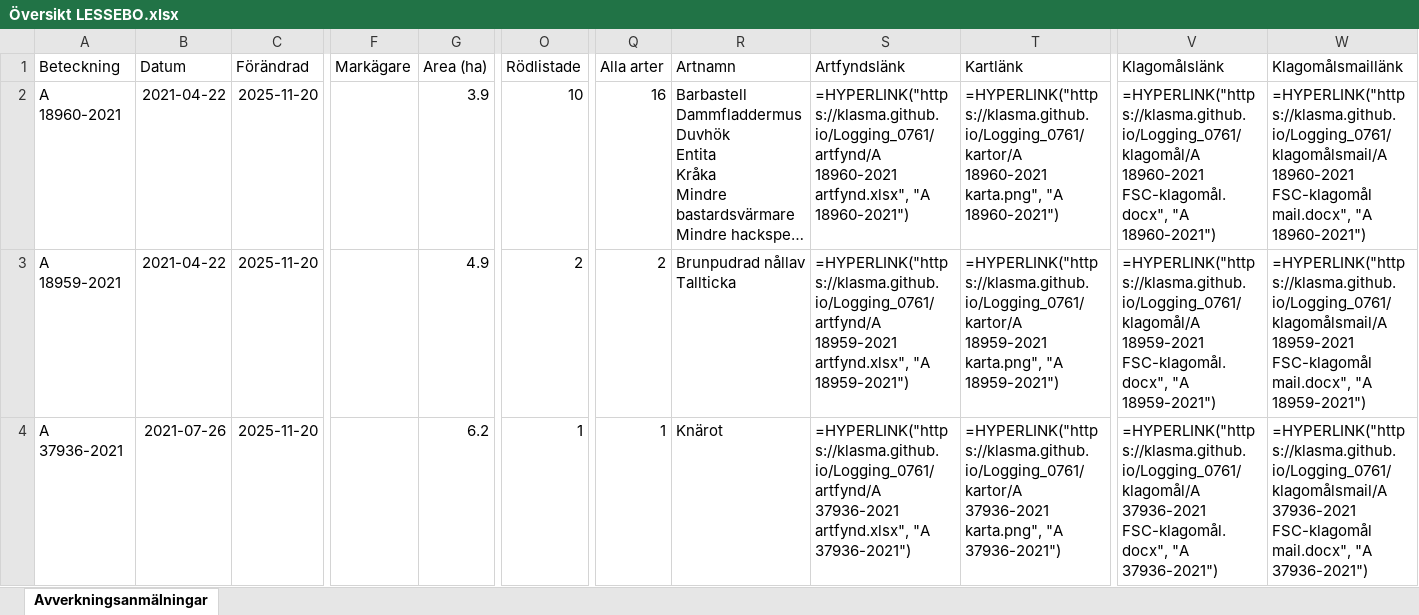
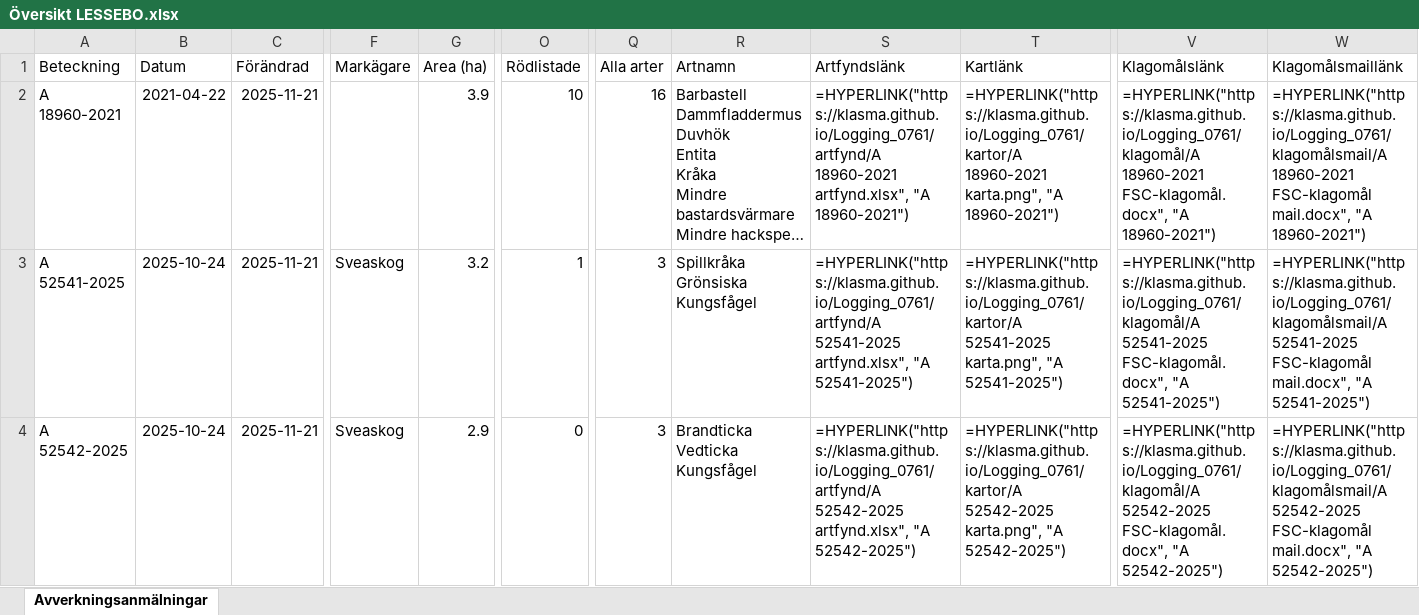
Before and after one commit to klasma/Logging_0761, an Excel workbook: Översikt LESSEBO.xlsx, sheet Avverkningsanmälningar, drawn as a sheet; only a part is shown, gaps mark what is left out; long unchanged cells end in …; values as stored, in another font and other column widths than the file's, no borders; formulas without a stored value are shown as written; ↵ is a line break in a cell; the diff covers the shown part only; the diff names each change by its address in the sheet, - before the commit and + after, or states it on an @@ line.

```diff
--- a/Översikt LESSEBO.xlsx (sheet Avverkningsanmälningar)
+++ b/Översikt LESSEBO.xlsx (sheet Avverkningsanmälningar)
-C2:C4 (Förändrad): 2025-11-20
+C2:C4 (Förändrad): 2025-11-21
-A3 (Beteckning): A 18959-2021
+A3 (Beteckning): A 52541-2025
-B3 (Datum): 2021-04-22
+B3 (Datum): 2025-10-24
-F3:F4 (Markägare): (empty)
+F3:F4 (Markägare): Sveaskog
-G3 (Area (ha)): 4.9
+G3 (Area (ha)): 3.2
-O3 (Rödlistade): 2
+O3 (Rödlistade): 1
-Q3 (Alla arter): 2
+Q3 (Alla arter): 3
-R3 (Artnamn): Brunpudrad nållav ↵ Tallticka
+R3 (Artnamn): Spillkråka ↵ Grönsiska ↵ Kungsfågel
-S3 (Artfyndslänk): =HYPERLINK("https://klasma.github.io/Logging_0761/artfynd/A 18959-2021 artfynd.xlsx", "A 18959-2021")
+S3 (Artfyndslänk): =HYPERLINK("https://klasma.github.io/Logging_0761/artfynd/A 52541-2025 artfynd.xlsx", "A 52541-2025")
-T3 (Kartlänk): =HYPERLINK("https://klasma.github.io/Logging_0761/kartor/A 18959-2021 karta.png", "A 18959-2021")
+T3 (Kartlänk): =HYPERLINK("https://klasma.github.io/Logging_0761/kartor/A 52541-2025 karta.png", "A 52541-2025")
-V3 (Klagomålslänk): =HYPERLINK("https://klasma.github.io/Logging_0761/klagomål/A 18959-2021 FSC-klagomål.docx", "A 18959-2021")
+V3 (Klagomålslänk): =HYPERLINK("https://klasma.github.io/Logging_0761/klagomål/A 52541-2025 FSC-klagomål.docx", "A 52541-2025")
-W3 (Klagomålsmaillänk): =HYPERLINK("https://klasma.github.io/Logging_0761/klagomålsmail/A 18959-2021 FSC-klagomål mail.docx", "A 18959-2021")
+W3 (Klagomålsmaillänk): =HYPERLINK("https://klasma.github.io/Logging_0761/klagomålsmail/A 52541-2025 FSC-klagomål mail.docx", "A 52541-2025")
-A4 (Beteckning): A 37936-2021
+A4 (Beteckning): A 52542-2025
-B4 (Datum): 2021-07-26
+B4 (Datum): 2025-10-24
-G4 (Area (ha)): 6.2
+G4 (Area (ha)): 2.9
-O4 (Rödlistade): 1
+O4 (Rödlistade): 0
-Q4 (Alla arter): 1
+Q4 (Alla arter): 3
-R4 (Artnamn): Knärot
+R4 (Artnamn): Brandticka ↵ Vedticka ↵ Kungsfågel
-S4 (Artfyndslänk): =HYPERLINK("https://klasma.github.io/Logging_0761/artfynd/A 37936-2021 artfynd.xlsx", "A 37936-2021")
+S4 (Artfyndslänk): =HYPERLINK("https://klasma.github.io/Logging_0761/artfynd/A 52542-2025 artfynd.xlsx", "A 52542-2025")
-T4 (Kartlänk): =HYPERLINK("https://klasma.github.io/Logging_0761/kartor/A 37936-2021 karta.png", "A 37936-2021")
+T4 (Kartlänk): =HYPERLINK("https://klasma.github.io/Logging_0761/kartor/A 52542-2025 karta.png", "A 52542-2025")
-V4 (Klagomålslänk): =HYPERLINK("https://klasma.github.io/Logging_0761/klagomål/A 37936-2021 FSC-klagomål.docx", "A 37936-2021")
+V4 (Klagomålslänk): =HYPERLINK("https://klasma.github.io/Logging_0761/klagomål/A 52542-2025 FSC-klagomål.docx", "A 52542-2025")
-W4 (Klagomålsmaillänk): =HYPERLINK("https://klasma.github.io/Logging_0761/klagomålsmail/A 37936-2021 FSC-klagomål mail.docx", "A 37936-2021")
+W4 (Klagomålsmaillänk): =HYPERLINK("https://klasma.github.io/Logging_0761/klagomålsmail/A 52542-2025 FSC-klagomål mail.docx", "A 52542-2025")
```
Also changed, not shown: 1323 edited cells elsewhere in this sheet, artfynd/A 18959-2021 artfynd.xlsx, artfynd/A 18960-2021 artfynd.xlsx, 48 other files.
